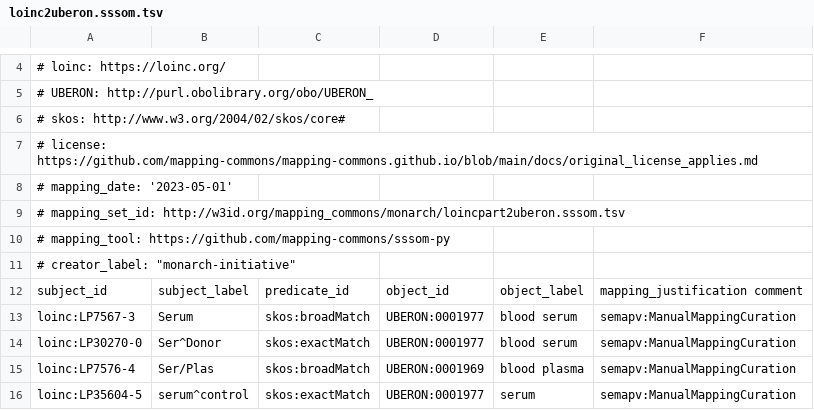
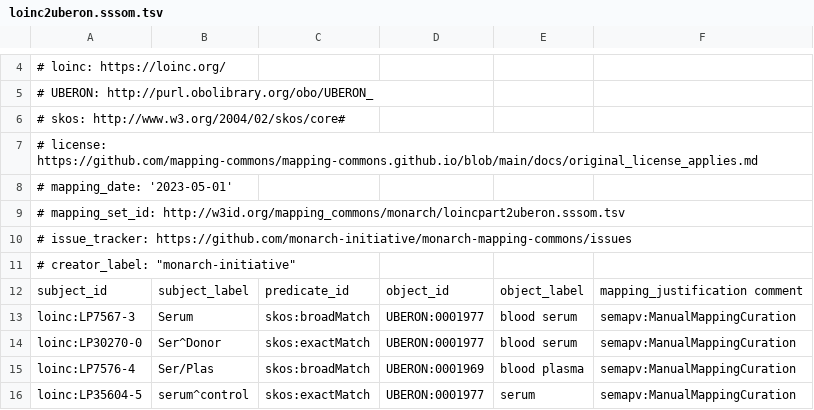
Before and after one commit to monarch-initiative/monarch-mapping-commons, a TSV file: mappings/loinc-part-obo/loinc2uberon.sssom.tsv, drawn as a sheet; only a part is shown, gaps mark what is left out.

Commit message:
Update mappings/loinc-part-obo/loinc2uberon.sssom.tsv
Co-authored-by: Nico Matentzoglu <nicolas.matentzoglu@gmail.com>

```diff
--- a/mappings/loinc-part-obo/loinc2uberon.sssom.tsv
+++ b/mappings/loinc-part-obo/loinc2uberon.sssom.tsv
@@ -9,3 +9,3 @@
 # mapping_set_id: http://w3id.org/mapping_commons/monarch/loincpart2uberon.sssom.tsv
-# mapping_tool: https://github.com/mapping-commons/sssom-py
+# issue_tracker: https://github.com/monarch-initiative/monarch-mapping-commons/issues
 # creator_label: "monarch-initiative"
```
